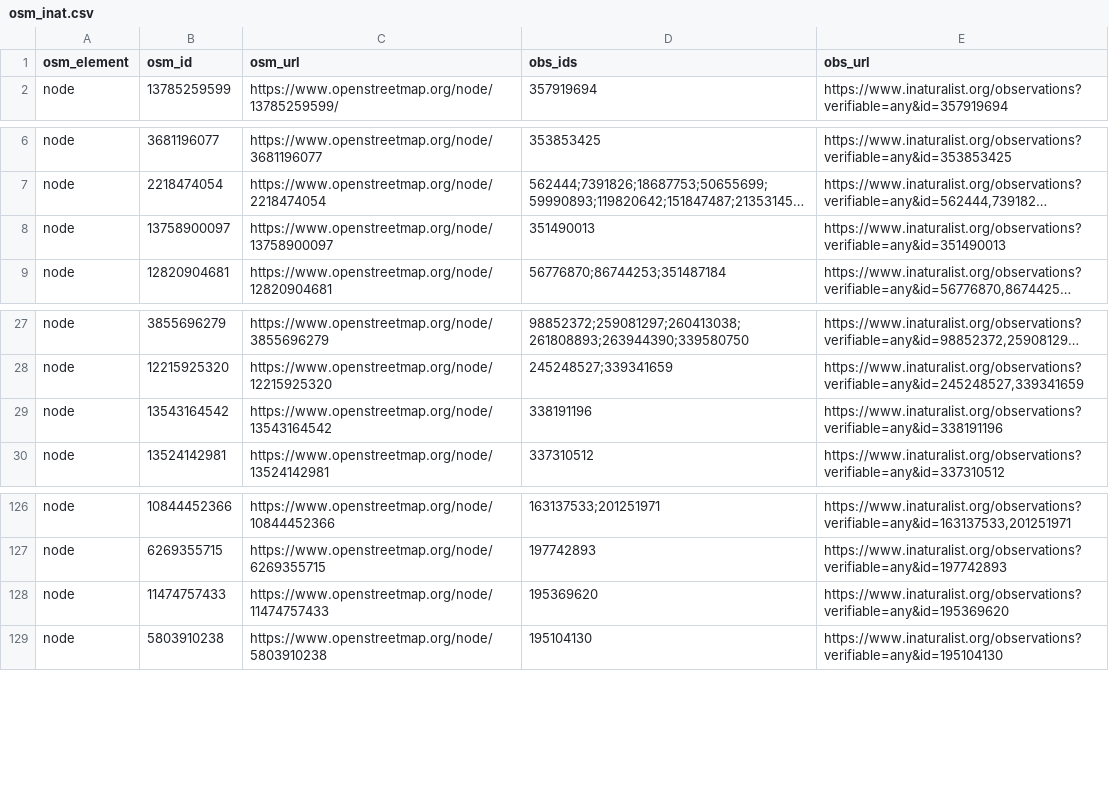
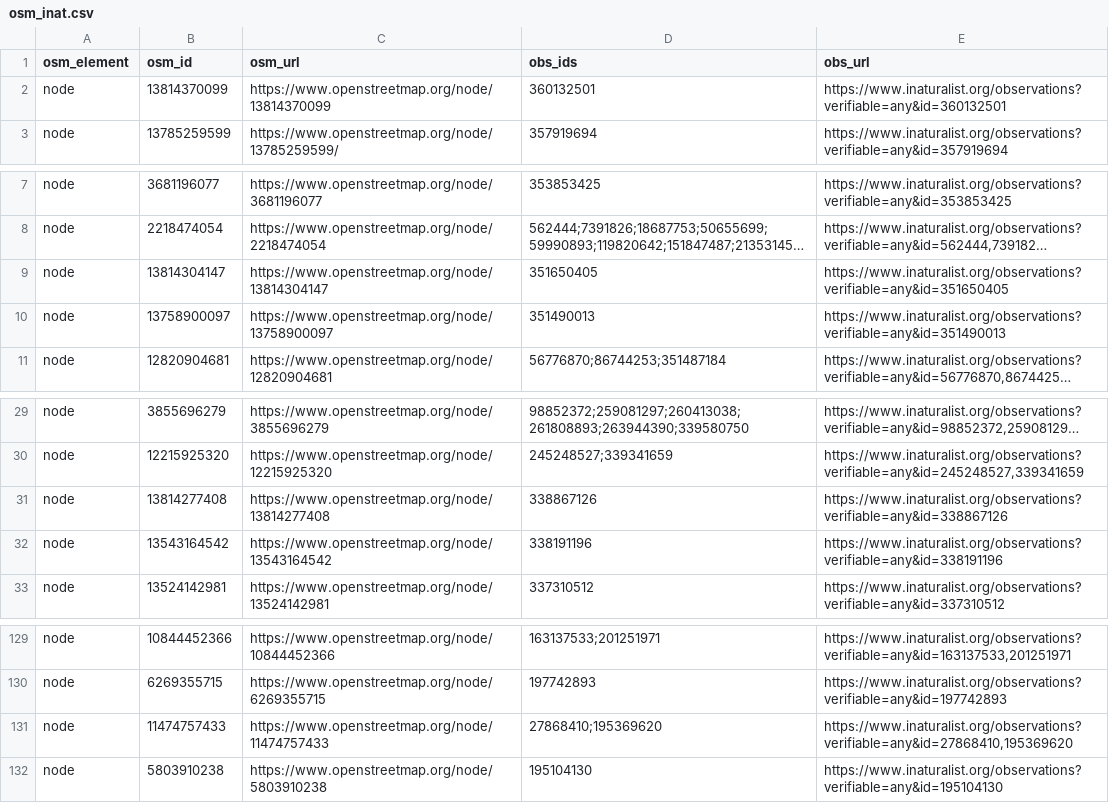
Before and after one commit to sylvain-m/divers, a CSV file: osm/inaturalist/osm_inat.csv, drawn as a sheet; only a part is shown, gaps mark what is left out; long unchanged cells end in …; addresses are those after the commit; the diff names each change by its address in the sheet, - before the commit and + after, or states it on an @@ line.

```diff
--- a/osm/inaturalist/osm_inat.csv
+++ b/osm/inaturalist/osm_inat.csv
+row 2: node | 13814370099 | https://www.openstreetmap.org/node/13814370099 | 360132501 | https://www.inaturalist.org/observations?verifiable=any&id=360132501
+row 9: node | 13814304147 | https://www.openstreetmap.org/node/13814304147 | 351650405 | https://www.inaturalist.org/observations?verifiable=any&id=351650405
+row 31: node | 13814277408 | https://www.openstreetmap.org/node/13814277408 | 338867126 | https://www.inaturalist.org/observations?verifiable=any&id=338867126
-D131 (obs_ids): 195369620
+D131 (obs_ids): 27868410;195369620
-E131 (obs_url): https://www.inaturalist.org/observations?verifiable=any&id=195369620
+E131 (obs_url): https://www.inaturalist.org/observations?verifiable=any&id=27868410,195369620
```
Also changed, not shown: osm/inaturalist/inat_osm.csv, 2 other files.
